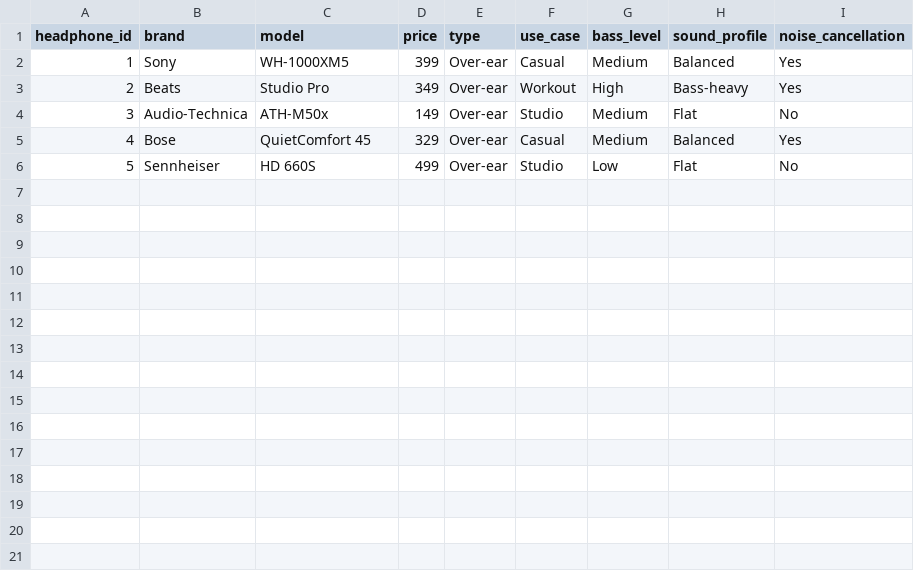
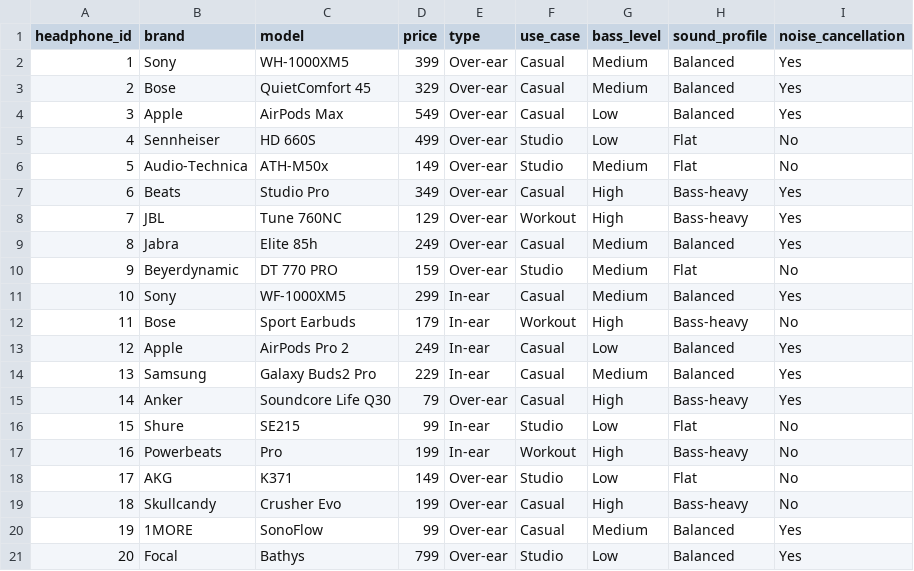
Before and after one commit to Anish-Saini2/music-match-headphones, a CSV file: data/headphones.csv, drawn as a sheet; removed rows and columns are numbered as before the commit, all else as after; the diff names each change by its address in the sheet, - before the commit and + after, or states it on an @@ line.

Commit message:
Updated the headhones.csv file with more headphones and data

```diff
--- a/data/headphones.csv
+++ b/data/headphones.csv
-row 3: 2 | Beats | Studio Pro | 349 | Over-ear | Workout | High | Bass-heavy | Yes
+row 3: 2 | Bose | QuietComfort 45 | 329 | Over-ear | Casual | Medium | Balanced | Yes
+row 4: 3 | Apple | AirPods Max | 549 | Over-ear | Casual | Low | Balanced | Yes
+row 5: 4 | Sennheiser | HD 660S | 499 | Over-ear | Studio | Low | Flat | No
@@ column A (headphone_id) renumbered between rows 6 and 18 @@
+row 7: 6 | Beats | Studio Pro | 349 | Over-ear | Casual | High | Bass-heavy | Yes
+row 8: 7 | JBL | Tune 760NC | 129 | Over-ear | Workout | High | Bass-heavy | Yes
-B9 (brand): Bose
+B9 (brand): Jabra
-C9 (model): QuietComfort 45
+C9 (model): Elite 85h
-D9 (price): 329
+D9 (price): 249
+row 10: 9 | Beyerdynamic | DT 770 PRO | 159 | Over-ear | Studio | Medium | Flat | No
+row 11: 10 | Sony | WF-1000XM5 | 299 | In-ear | Casual | Medium | Balanced | Yes
+row 12: 11 | Bose | Sport Earbuds | 179 | In-ear | Workout | High | Bass-heavy | No
+row 13: 12 | Apple | AirPods Pro 2 | 249 | In-ear | Casual | Low | Balanced | Yes
+row 14: 13 | Samsung | Galaxy Buds2 Pro | 229 | In-ear | Casual | Medium | Balanced | Yes
+row 15: 14 | Anker | Soundcore Life Q30 | 79 | Over-ear | Casual | High | Bass-heavy | Yes
+row 16: 15 | Shure | SE215 | 99 | In-ear | Studio | Low | Flat | No
+row 17: 16 | Powerbeats | Pro | 199 | In-ear | Workout | High | Bass-heavy | No
-B18 (brand): Sennheiser
+B18 (brand): AKG
-C18 (model): HD 660S
+C18 (model): K371
-D18 (price): 499
+D18 (price): 149
+row 19: 18 | Skullcandy | Crusher Evo | 199 | Over-ear | Casual | High | Bass-heavy | No
+row 20: 19 | 1MORE | SonoFlow | 99 | Over-ear | Casual | Medium | Balanced | Yes
+row 21: 20 | Focal | Bathys | 799 | Over-ear | Studio | Low | Balanced | Yes
```
